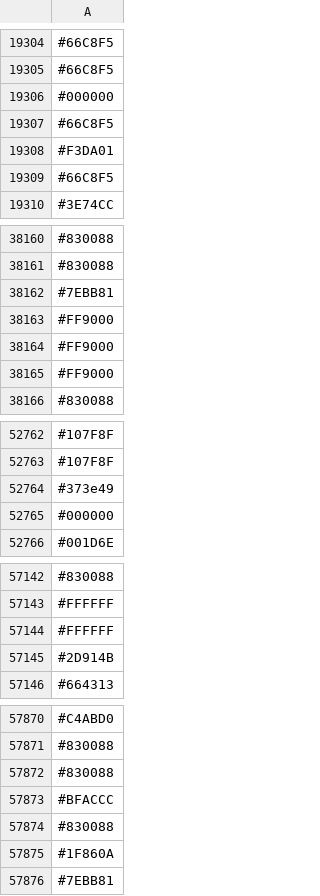
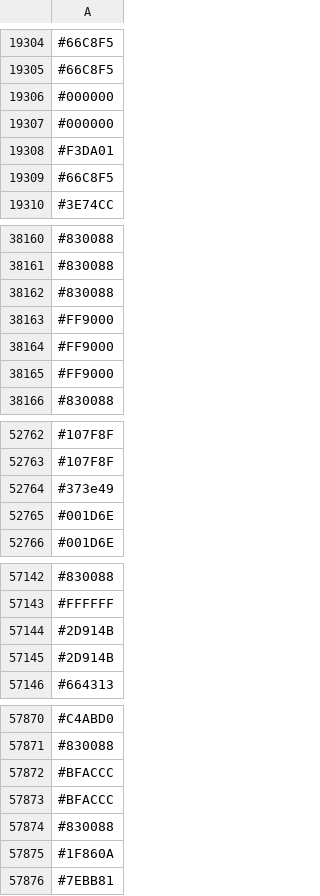
Before and after one commit to capsuleman/dirtybiology-flag-versioning, a CSV file: flag-data.csv, drawn as a sheet; only a part is shown, gaps mark what is left out; the diff covers the shown part only.

```diff
--- a/flag-data.csv
+++ b/flag-data.csv
@@ -19306,3 +19306,3 @@
 #000000
-#66C8F5
+#000000
 #F3DA01
@@ -38161,3 +38161,3 @@
 #830088
-#7EBB81
+#830088
 #FF9000
@@ -52764,3 +52764,3 @@
 #373e49
-#000000
+#001D6E
 #001D6E
@@ -57143,3 +57143,3 @@
 #FFFFFF
-#FFFFFF
+#2D914B
 #2D914B
@@ -57871,3 +57871,3 @@
 #830088
-#830088
+#BFACCC
 #BFACCC
```
Also changed, not shown: 11 added rows, 11 removed rows and 8 edited cells elsewhere in this file.
